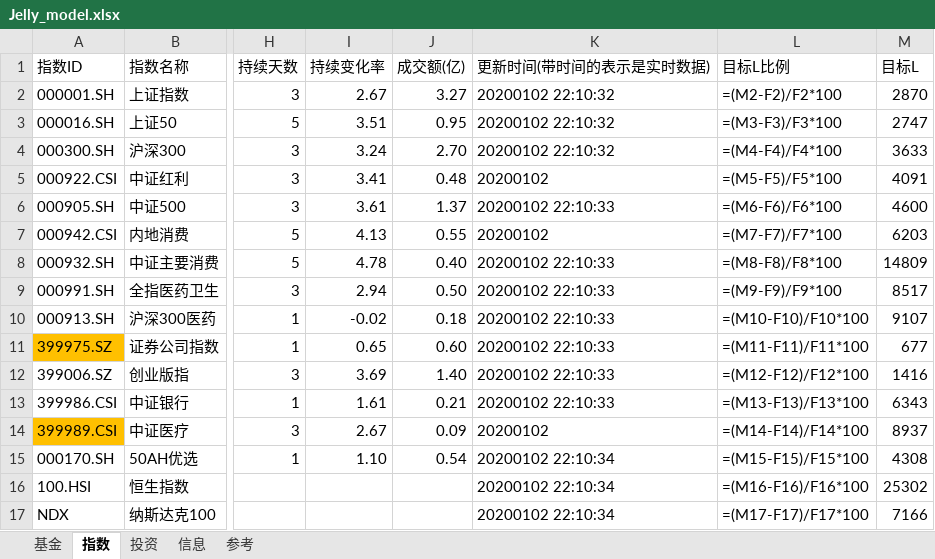
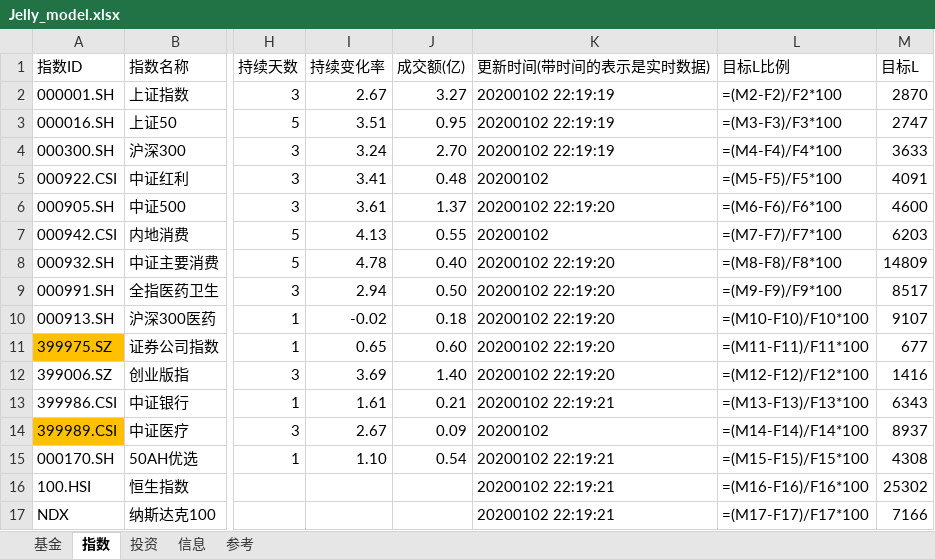
Before and after one commit to sinojelly/fundhelper-data, an Excel workbook: Jelly_model.xlsx, sheet 指数, drawn as a sheet; only a part is shown, gaps mark what is left out; values as stored, in another font and other column widths than the file's, no borders; formulas without a stored value are shown as written; conditional formats not drawn; the diff names each change by its address in the sheet, - before the commit and + after, or states it on an @@ line.

Commit message:
automatically submit.

```diff
--- a/Jelly_model.xlsx (sheet 指数)
+++ b/Jelly_model.xlsx (sheet 指数)
-K2:K4 (更新时间(带时间的表示是实时数据)): 20200102 22:10:32
+K2:K4 (更新时间(带时间的表示是实时数据)): 20200102 22:19:19
-K6 (更新时间(带时间的表示是实时数据)): 20200102 22:10:33
+K6 (更新时间(带时间的表示是实时数据)): 20200102 22:19:20
-K8:K12 (更新时间(带时间的表示是实时数据)): 20200102 22:10:33
+K8:K12 (更新时间(带时间的表示是实时数据)): 20200102 22:19:20
-K13 (更新时间(带时间的表示是实时数据)): 20200102 22:10:33
+K13 (更新时间(带时间的表示是实时数据)): 20200102 22:19:21
-K15:K17 (更新时间(带时间的表示是实时数据)): 20200102 22:10:34
+K15:K17 (更新时间(带时间的表示是实时数据)): 20200102 22:19:21
```
Also changed, not shown: sheet 投资.
